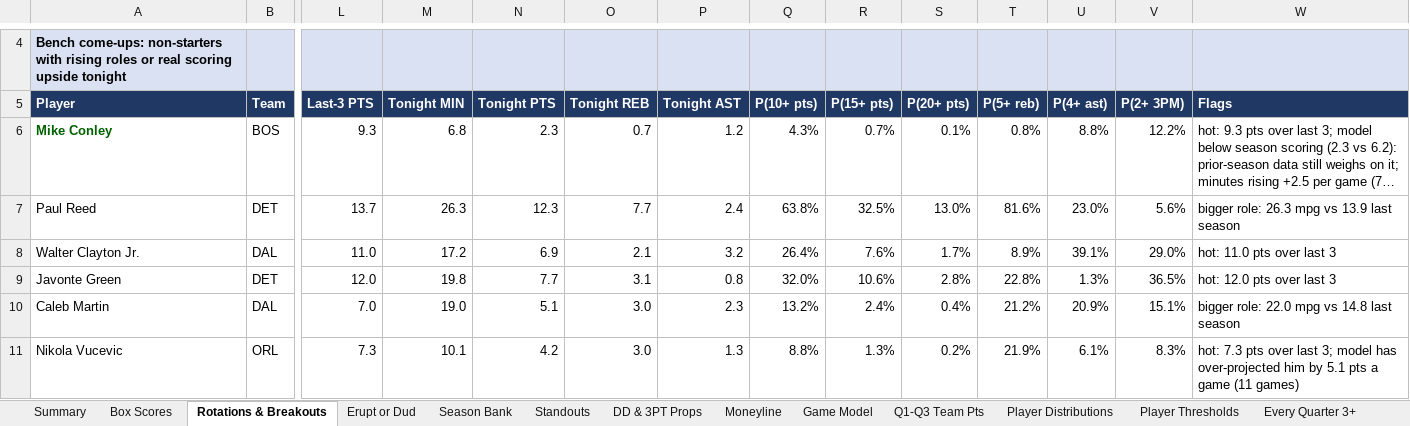
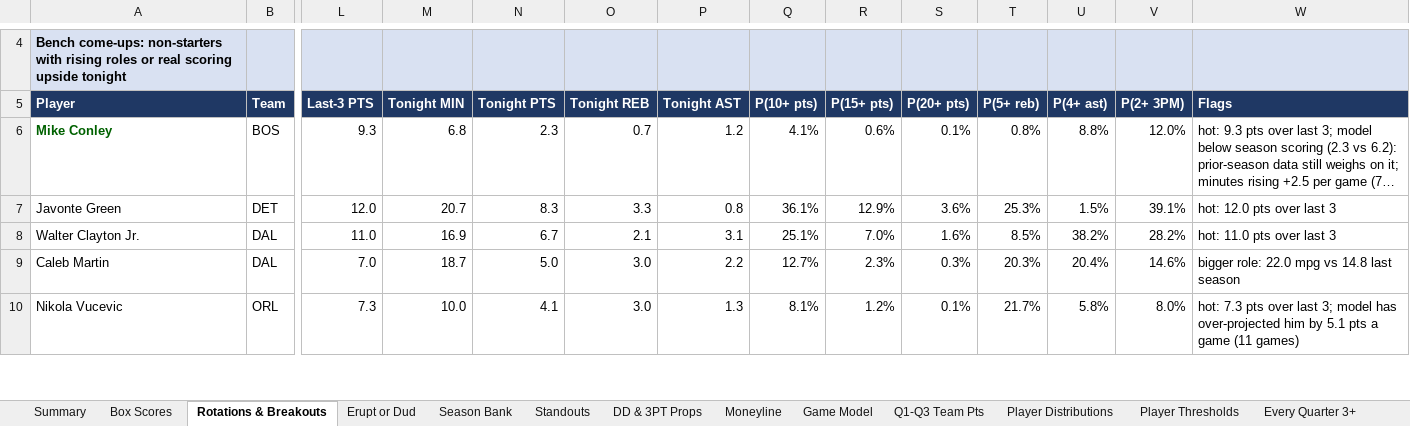
Before and after one commit to HeyShawtty/nba-quant-desk, an Excel workbook: reports/NBA_Quant_Report_2026-11-24.xlsx, sheet Rotations & Breakouts, drawn as a sheet; only a part is shown, gaps mark what is left out; long unchanged cells end in …; values as stored, in another font and other column widths than the file's, no borders; removed rows and columns are numbered as before the commit, all else as after; rows hold the shown columns only; the diff covers the shown part only; the diff names each change by its address in the sheet, - before the commit and + after, or states it on an @@ line.

```diff
--- a/reports/NBA_Quant_Report_2026-11-24.xlsx (sheet Rotations & Breakouts)
+++ b/reports/NBA_Quant_Report_2026-11-24.xlsx (sheet Rotations & Breakouts)
-Q6 (P(10+ pts)): 4.3%
+Q6 (P(10+ pts)): 4.1%
-R6 (P(15+ pts)): 0.7%
+R6 (P(15+ pts)): 0.6%
-V6 (P(2+ 3PM)): 12.2%
+V6 (P(2+ 3PM)): 12.0%
-row 7: Paul Reed | DET | 13.7 | 26.3 | 12.3 | 7.7 | 2.4 | 63.8% | 32.5% | 13.0% | 81.6% | 23.0% | 5.6% | bigger role: 26.3 mpg vs 13.9 last season
-row 8: Walter Clayton Jr. | DAL | 11.0 | 17.2 | 6.9 | 2.1 | 3.2 | 26.4% | 7.6% | 1.7% | 8.9% | 39.1% | 29.0% | hot: 11.0 pts over last 3
-M7 (Tonight MIN): 19.8
+M7 (Tonight MIN): 20.7
-N7 (Tonight PTS): 7.7
+N7 (Tonight PTS): 8.3
-O7 (Tonight REB): 3.1
+O7 (Tonight REB): 3.3
-Q7 (P(10+ pts)): 32.0%
+Q7 (P(10+ pts)): 36.1%
-R7 (P(15+ pts)): 10.6%
+R7 (P(15+ pts)): 12.9%
-S7 (P(20+ pts)): 2.8%
+S7 (P(20+ pts)): 3.6%
-T7 (P(5+ reb)): 22.8%
+T7 (P(5+ reb)): 25.3%
-U7 (P(4+ ast)): 1.3%
+U7 (P(4+ ast)): 1.5%
-V7 (P(2+ 3PM)): 36.5%
+V7 (P(2+ 3PM)): 39.1%
+row 8: Walter Clayton Jr. | DAL | 11.0 | 16.9 | 6.7 | 2.1 | 3.1 | 25.1% | 7.0% | 1.6% | 8.5% | 38.2% | 28.2% | hot: 11.0 pts over last 3
-M9 (Tonight MIN): 19.0
+M9 (Tonight MIN): 18.7
-N9 (Tonight PTS): 5.1
+N9 (Tonight PTS): 5.0
-P9 (Tonight AST): 2.3
+P9 (Tonight AST): 2.2
-Q9 (P(10+ pts)): 13.2%
+Q9 (P(10+ pts)): 12.7%
-R9 (P(15+ pts)): 2.4%
+R9 (P(15+ pts)): 2.3%
-S9 (P(20+ pts)): 0.4%
+S9 (P(20+ pts)): 0.3%
-T9 (P(5+ reb)): 21.2%
+T9 (P(5+ reb)): 20.3%
-U9 (P(4+ ast)): 20.9%
+U9 (P(4+ ast)): 20.4%
-V9 (P(2+ 3PM)): 15.1%
+V9 (P(2+ 3PM)): 14.6%
-M10 (Tonight MIN): 10.1
+M10 (Tonight MIN): 10.0
-N10 (Tonight PTS): 4.2
+N10 (Tonight PTS): 4.1
-Q10 (P(10+ pts)): 8.8%
+Q10 (P(10+ pts)): 8.1%
-R10 (P(15+ pts)): 1.3%
+R10 (P(15+ pts)): 1.2%
-S10 (P(20+ pts)): 0.2%
+S10 (P(20+ pts)): 0.1%
-T10 (P(5+ reb)): 21.9%
+T10 (P(5+ reb)): 21.7%
-U10 (P(4+ ast)): 6.1%
+U10 (P(4+ ast)): 5.8%
-V10 (P(2+ 3PM)): 8.3%
+V10 (P(2+ 3PM)): 8.0%
```
Also changed, not shown: 4 added rows, 2 removed rows, 489 edited cells and cell formats elsewhere in this sheet, sheet Player Thresholds, sheet Player Distributions, sheet Standouts, sheet DD & 3PT Props, sheet SGP & Boost, sheet Box Scores, 10 more sheets, formulas that keep their value, reports/Data_Bank_2026-27.xlsx, 8 other files.
